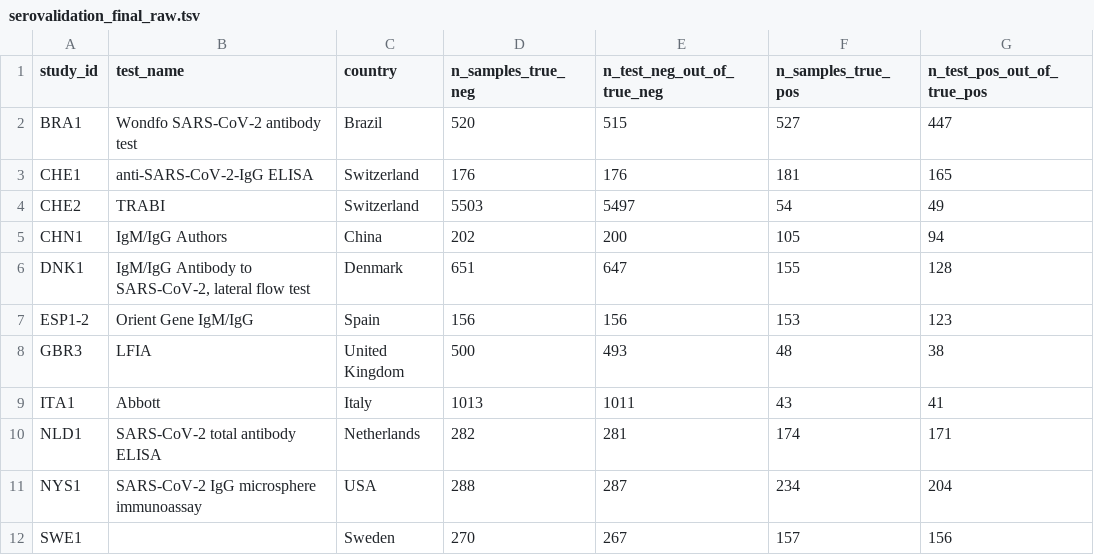
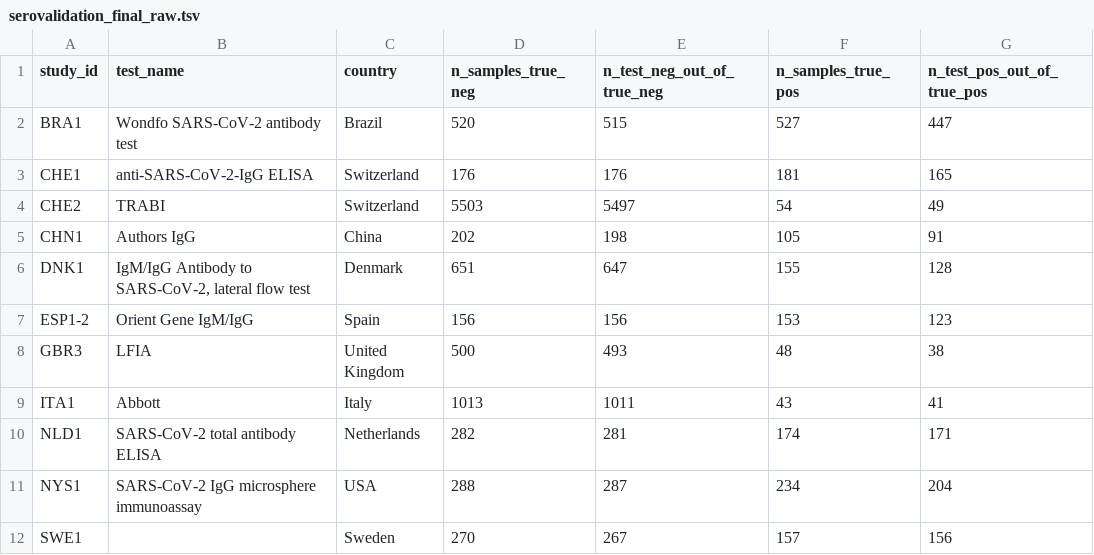
Before and after one commit to mrc-ide/reestimate_covidIFR_analysis, a TSV file: data/raw/serovalidation_final_raw.tsv, drawn as a sheet; only a part is shown; the diff names each change by its address in the sheet, - before the commit and + after, or states it on an @@ line.

```diff
--- a/data/raw/serovalidation_final_raw.tsv
+++ b/data/raw/serovalidation_final_raw.tsv
-B5 (test_name): IgM/IgG Authors
+B5 (test_name): Authors IgG
-E5 (n_test_neg_out_of_true_neg): 200
+E5 (n_test_neg_out_of_true_neg): 198
-G5 (n_test_pos_out_of_true_pos): 94
+G5 (n_test_pos_out_of_true_pos): 91
```
Also changed, not shown: data/raw/seroprevalence_final_raw.tsv, 28 other files.
